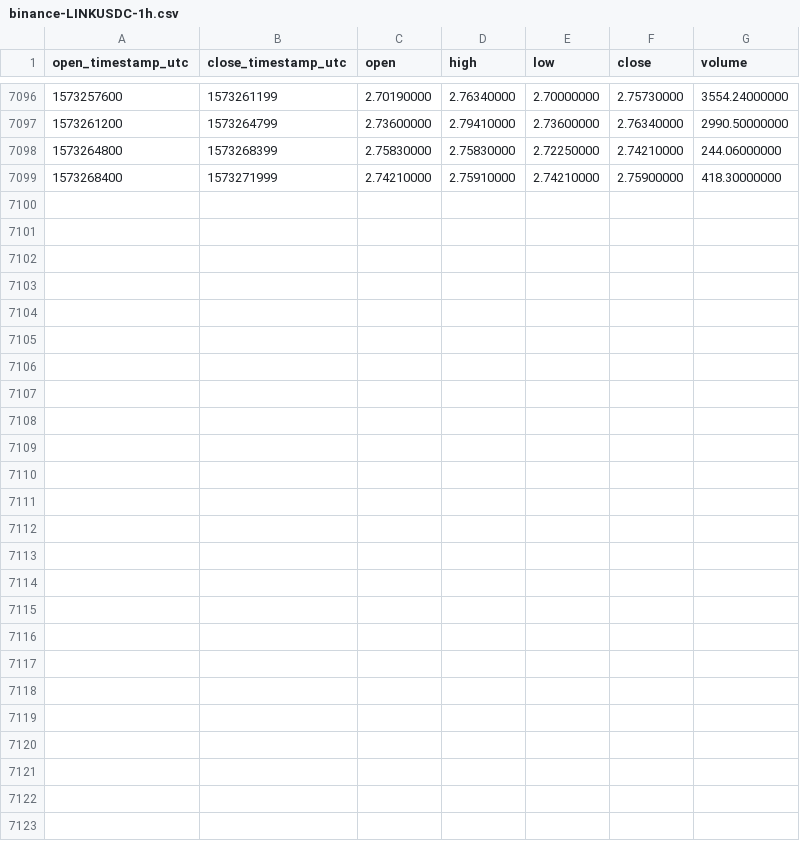
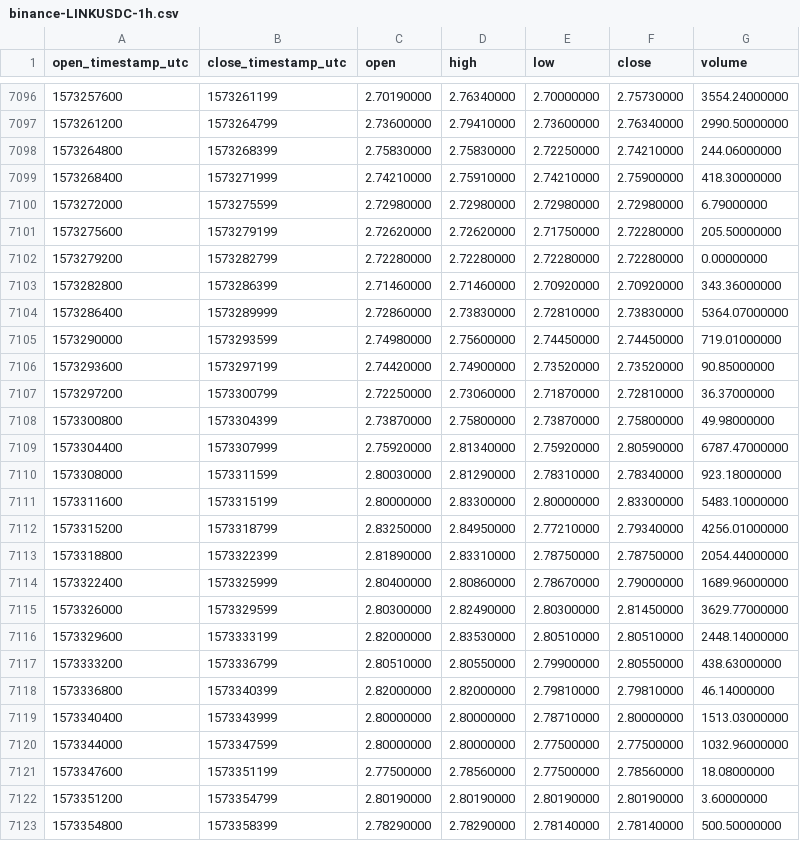
Before and after one commit to cryptobigbro/binance-LINKUSDC, a CSV file: binance-LINKUSDC-1h.csv, drawn as a sheet; only a part is shown, gaps mark what is left out.

Commit message:
Update OHLCV data.

```diff
--- a/binance-LINKUSDC-1h.csv
+++ b/binance-LINKUSDC-1h.csv
@@ -7099 +7099,25 @@ open_timestamp_utc,close_timestamp_utc,open,high,low,close,volume
 1573268400,1573271999,2.74210000,2.75910000,2.74210000,2.75900000,418.30000000
+1573272000,1573275599,2.72980000,2.72980000,2.72980000,2.72980000,6.79000000
+1573275600,1573279199,2.72620000,2.72620000,2.71750000,2.72280000,205.50000000
+1573279200,1573282799,2.72280000,2.72280000,2.72280000,2.72280000,0.00000000
+1573282800,1573286399,2.71460000,2.71460000,2.70920000,2.70920000,343.36000000
+1573286400,1573289999,2.72860000,2.73830000,2.72810000,2.73830000,5364.07000000
+1573290000,1573293599,2.74980000,2.75600000,2.74450000,2.74450000,719.01000000
+1573293600,1573297199,2.74420000,2.74900000,2.73520000,2.73520000,90.85000000
+1573297200,1573300799,2.72250000,2.73060000,2.71870000,2.72810000,36.37000000
+1573300800,1573304399,2.73870000,2.75800000,2.73870000,2.75800000,49.98000000
+1573304400,1573307999,2.75920000,2.81340000,2.75920000,2.80590000,6787.47000000
+1573308000,1573311599,2.80030000,2.81290000,2.78310000,2.78340000,923.18000000
+1573311600,1573315199,2.80000000,2.83300000,2.80000000,2.83300000,5483.10000000
+1573315200,1573318799,2.83250000,2.84950000,2.77210000,2.79340000,4256.01000000
+1573318800,1573322399,2.81890000,2.83310000,2.78750000,2.78750000,2054.44000000
+1573322400,1573325999,2.80400000,2.80860000,2.78670000,2.79000000,1689.96000000
+1573326000,1573329599,2.80300000,2.82490000,2.80300000,2.81450000,3629.77000000
+1573329600,1573333199,2.82000000,2.83530000,2.80510000,2.80510000,2448.14000000
+1573333200,1573336799,2.80510000,2.80550000,2.79900000,2.80550000,438.63000000
+1573336800,1573340399,2.82000000,2.82000000,2.79810000,2.79810000,46.14000000
+1573340400,1573343999,2.80000000,2.80000000,2.78710000,2.80000000,1513.03000000
+1573344000,1573347599,2.80000000,2.80000000,2.77500000,2.77500000,1032.96000000
+1573347600,1573351199,2.77500000,2.78560000,2.77500000,2.78560000,18.08000000
+1573351200,1573354799,2.80190000,2.80190000,2.80190000,2.80190000,3.60000000
+1573354800,1573358399,2.78290000,2.78290000,2.78140000,2.78140000,500.50000000
```
Also changed, not shown: binance-LINKUSDC-1d.csv.
